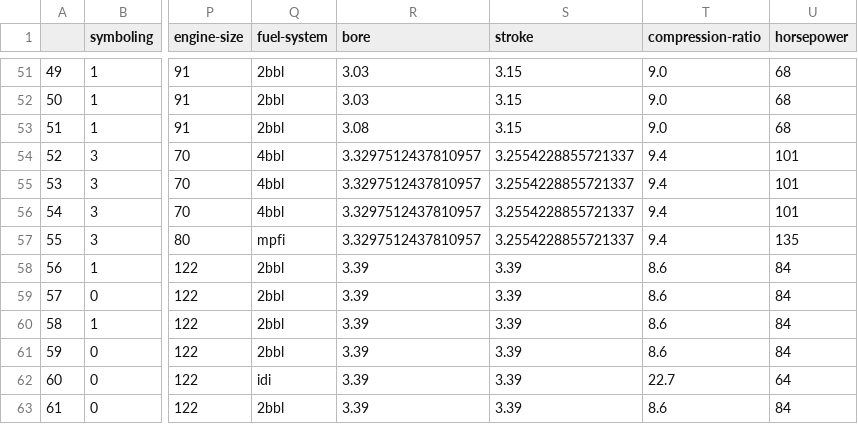
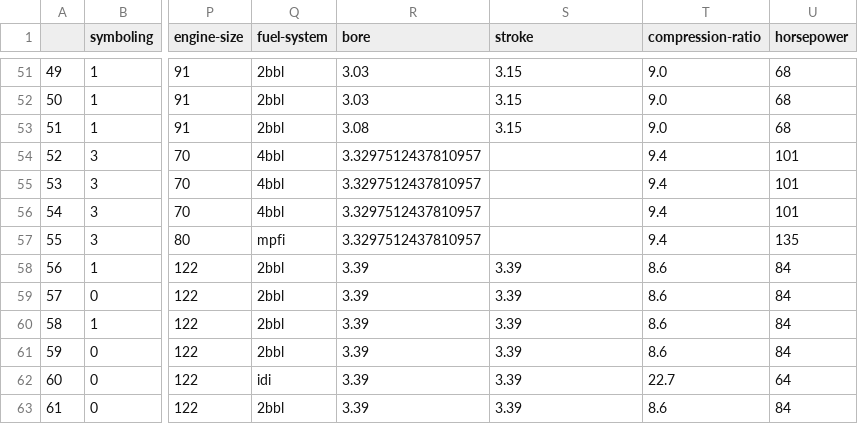
Before and after one commit to kaushik03/IBM-Data-Science-Specialization, a CSV file: 6. Analysing Data using Python/clean_df.csv, drawn as a sheet; only a part is shown, gaps mark what is left out; the diff names each change by its address in the sheet, - before the commit and + after, or states it on an @@ line.

Commit message:
Cleaned all Notebook for horizontal rendering

```diff
--- a/6. Analysing Data using Python/clean_df.csv
+++ b/6. Analysing Data using Python/clean_df.csv
-S54:S57 (stroke): 3.2554228855721337
+S54:S57 (stroke): (empty)
```
Also changed, not shown: 5 other files.
